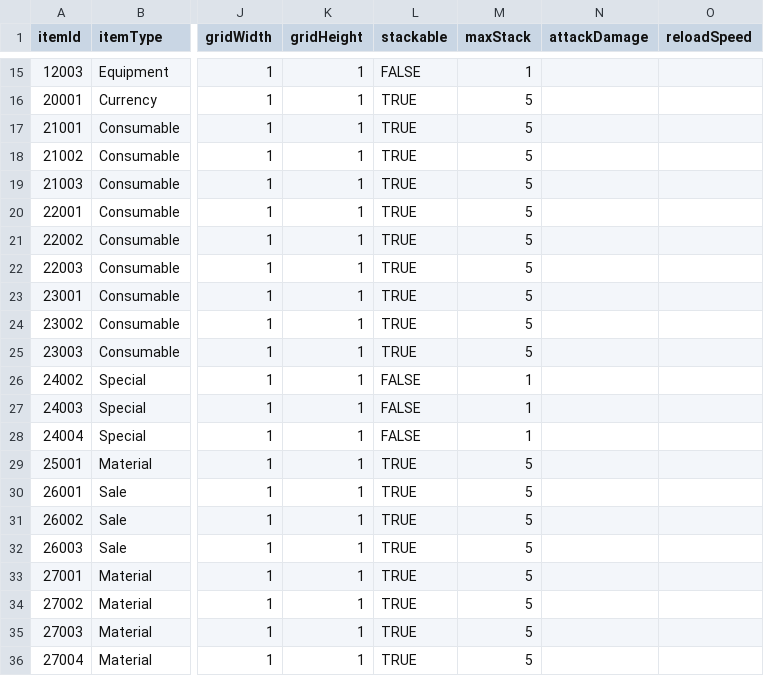
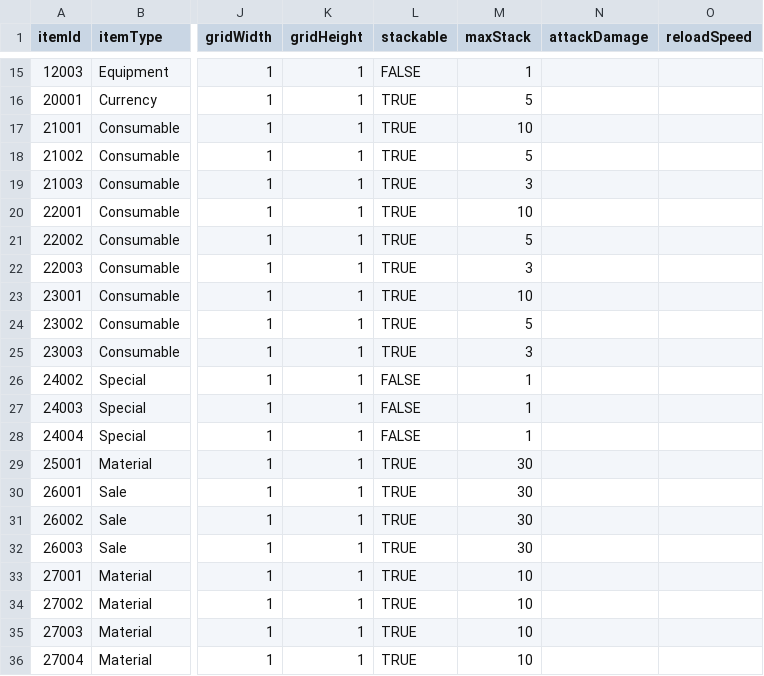
Before and after one commit to jin980809/BirkovProject, a CSV file: Assets/DataTeble/NaYeongMinCsvData/ItemData.csv, drawn as a sheet; only a part is shown, gaps mark what is left out; the diff covers the shown part only; the diff names each change by its address in the sheet, - before the commit and + after, or states it on an @@ line.

```diff
--- a/Assets/DataTeble/NaYeongMinCsvData/ItemData.csv
+++ b/Assets/DataTeble/NaYeongMinCsvData/ItemData.csv
-M17 (maxStack): 5
+M17 (maxStack): 10
-M19 (maxStack): 5
+M19 (maxStack): 3
-M20 (maxStack): 5
+M20 (maxStack): 10
-M22 (maxStack): 5
+M22 (maxStack): 3
-M23 (maxStack): 5
+M23 (maxStack): 10
-M25 (maxStack): 5
+M25 (maxStack): 3
-M29:M32 (maxStack): 5
+M29:M32 (maxStack): 30
-M33:M36 (maxStack): 5
+M33:M36 (maxStack): 10
```
Also changed, not shown: 27 edited cells elsewhere in this file, 20 other files.
